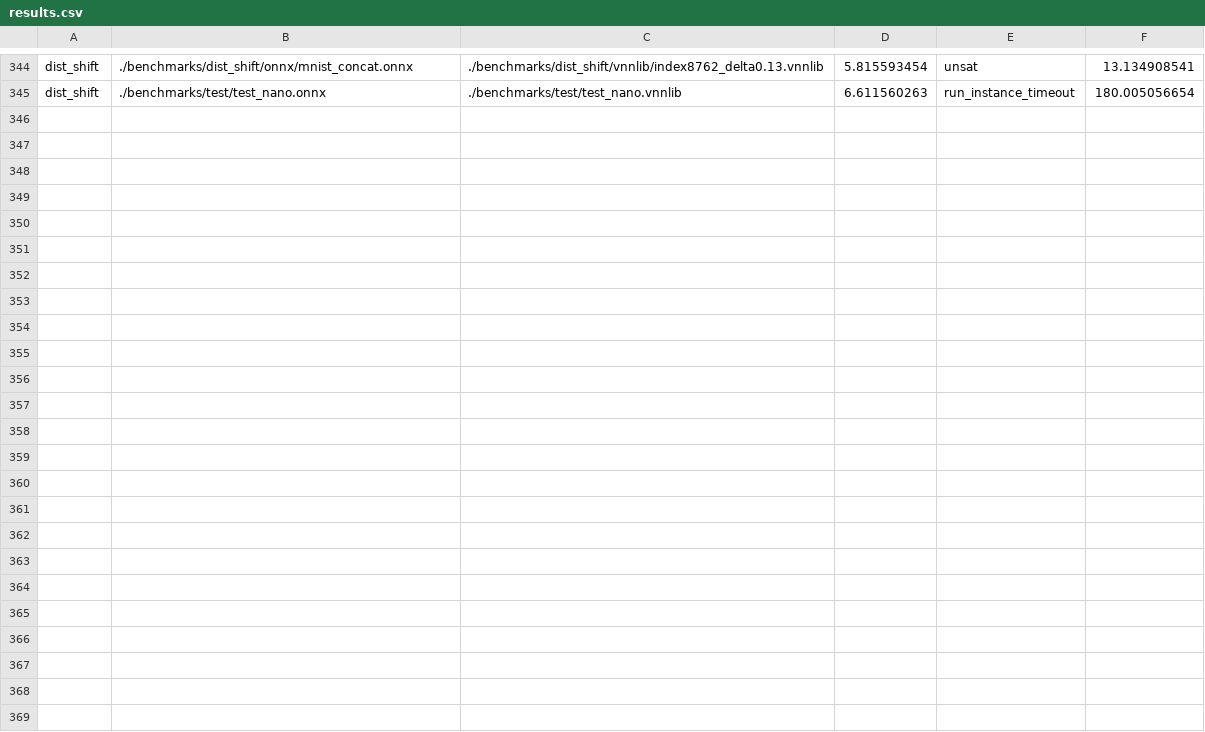
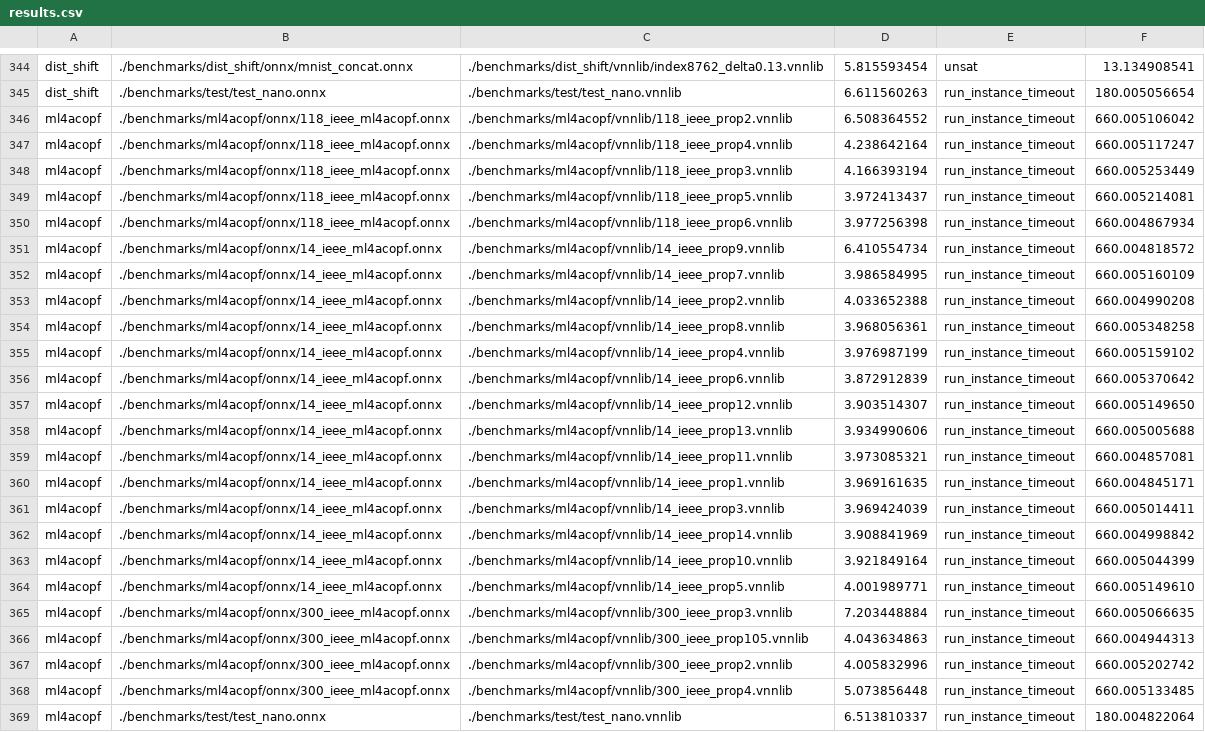
Before and after one commit to ChristopherBrix/vnncomp2023_results, a CSV file: marabou/results.csv, drawn as a sheet; only a part is shown, gaps mark what is left out; the diff names each change by its address in the sheet, - before the commit and + after, or states it on an @@ line.

Commit message:
Added results for marabou on 2023_ml4acopf

```diff
--- a/marabou/results.csv
+++ b/marabou/results.csv
+row 346: ml4acopf | ./benchmarks/ml4acopf/onnx/118_ieee_ml4acopf.onnx | ./benchmarks/ml4acopf/vnnlib/118_ieee_prop2.vnnlib | 6.508364552 | run_instance_timeout | 660.005106042
+row 347: ml4acopf | ./benchmarks/ml4acopf/onnx/118_ieee_ml4acopf.onnx | ./benchmarks/ml4acopf/vnnlib/118_ieee_prop4.vnnlib | 4.238642164 | run_instance_timeout | 660.005117247
+row 348: ml4acopf | ./benchmarks/ml4acopf/onnx/118_ieee_ml4acopf.onnx | ./benchmarks/ml4acopf/vnnlib/118_ieee_prop3.vnnlib | 4.166393194 | run_instance_timeout | 660.005253449
+row 349: ml4acopf | ./benchmarks/ml4acopf/onnx/118_ieee_ml4acopf.onnx | ./benchmarks/ml4acopf/vnnlib/118_ieee_prop5.vnnlib | 3.972413437 | run_instance_timeout | 660.005214081
+row 350: ml4acopf | ./benchmarks/ml4acopf/onnx/118_ieee_ml4acopf.onnx | ./benchmarks/ml4acopf/vnnlib/118_ieee_prop6.vnnlib | 3.977256398 | run_instance_timeout | 660.004867934
+row 351: ml4acopf | ./benchmarks/ml4acopf/onnx/14_ieee_ml4acopf.onnx | ./benchmarks/ml4acopf/vnnlib/14_ieee_prop9.vnnlib | 6.410554734 | run_instance_timeout | 660.004818572
+row 352: ml4acopf | ./benchmarks/ml4acopf/onnx/14_ieee_ml4acopf.onnx | ./benchmarks/ml4acopf/vnnlib/14_ieee_prop7.vnnlib | 3.986584995 | run_instance_timeout | 660.005160109
+row 353: ml4acopf | ./benchmarks/ml4acopf/onnx/14_ieee_ml4acopf.onnx | ./benchmarks/ml4acopf/vnnlib/14_ieee_prop2.vnnlib | 4.033652388 | run_instance_timeout | 660.004990208
+row 354: ml4acopf | ./benchmarks/ml4acopf/onnx/14_ieee_ml4acopf.onnx | ./benchmarks/ml4acopf/vnnlib/14_ieee_prop8.vnnlib | 3.968056361 | run_instance_timeout | 660.005348258
+row 355: ml4acopf | ./benchmarks/ml4acopf/onnx/14_ieee_ml4acopf.onnx | ./benchmarks/ml4acopf/vnnlib/14_ieee_prop4.vnnlib | 3.976987199 | run_instance_timeout | 660.005159102
+row 356: ml4acopf | ./benchmarks/ml4acopf/onnx/14_ieee_ml4acopf.onnx | ./benchmarks/ml4acopf/vnnlib/14_ieee_prop6.vnnlib | 3.872912839 | run_instance_timeout | 660.005370642
+row 357: ml4acopf | ./benchmarks/ml4acopf/onnx/14_ieee_ml4acopf.onnx | ./benchmarks/ml4acopf/vnnlib/14_ieee_prop12.vnnlib | 3.903514307 | run_instance_timeout | 660.005149650
+row 358: ml4acopf | ./benchmarks/ml4acopf/onnx/14_ieee_ml4acopf.onnx | ./benchmarks/ml4acopf/vnnlib/14_ieee_prop13.vnnlib | 3.934990606 | run_instance_timeout | 660.005005688
+row 359: ml4acopf | ./benchmarks/ml4acopf/onnx/14_ieee_ml4acopf.onnx | ./benchmarks/ml4acopf/vnnlib/14_ieee_prop11.vnnlib | 3.973085321 | run_instance_timeout | 660.004857081
+row 360: ml4acopf | ./benchmarks/ml4acopf/onnx/14_ieee_ml4acopf.onnx | ./benchmarks/ml4acopf/vnnlib/14_ieee_prop1.vnnlib | 3.969161635 | run_instance_timeout | 660.004845171
+row 361: ml4acopf | ./benchmarks/ml4acopf/onnx/14_ieee_ml4acopf.onnx | ./benchmarks/ml4acopf/vnnlib/14_ieee_prop3.vnnlib | 3.969424039 | run_instance_timeout | 660.005014411
+row 362: ml4acopf | ./benchmarks/ml4acopf/onnx/14_ieee_ml4acopf.onnx | ./benchmarks/ml4acopf/vnnlib/14_ieee_prop14.vnnlib | 3.908841969 | run_instance_timeout | 660.004998842
+row 363: ml4acopf | ./benchmarks/ml4acopf/onnx/14_ieee_ml4acopf.onnx | ./benchmarks/ml4acopf/vnnlib/14_ieee_prop10.vnnlib | 3.921849164 | run_instance_timeout | 660.005044399
+row 364: ml4acopf | ./benchmarks/ml4acopf/onnx/14_ieee_ml4acopf.onnx | ./benchmarks/ml4acopf/vnnlib/14_ieee_prop5.vnnlib | 4.001989771 | run_instance_timeout | 660.005149610
+row 365: ml4acopf | ./benchmarks/ml4acopf/onnx/300_ieee_ml4acopf.onnx | ./benchmarks/ml4acopf/vnnlib/300_ieee_prop3.vnnlib | 7.203448884 | run_instance_timeout | 660.005066635
+row 366: ml4acopf | ./benchmarks/ml4acopf/onnx/300_ieee_ml4acopf.onnx | ./benchmarks/ml4acopf/vnnlib/300_ieee_prop105.vnnlib | 4.043634863 | run_instance_timeout | 660.004944313
+row 367: ml4acopf | ./benchmarks/ml4acopf/onnx/300_ieee_ml4acopf.onnx | ./benchmarks/ml4acopf/vnnlib/300_ieee_prop2.vnnlib | 4.005832996 | run_instance_timeout | 660.005202742
+row 368: ml4acopf | ./benchmarks/ml4acopf/onnx/300_ieee_ml4acopf.onnx | ./benchmarks/ml4acopf/vnnlib/300_ieee_prop4.vnnlib | 5.073856448 | run_instance_timeout | 660.005133485
+row 369: ml4acopf | ./benchmarks/test/test_nano.onnx | ./benchmarks/test/test_nano.vnnlib | 6.513810337 | run_instance_timeout | 180.004822064
```
Also changed, not shown: 2 other files.
